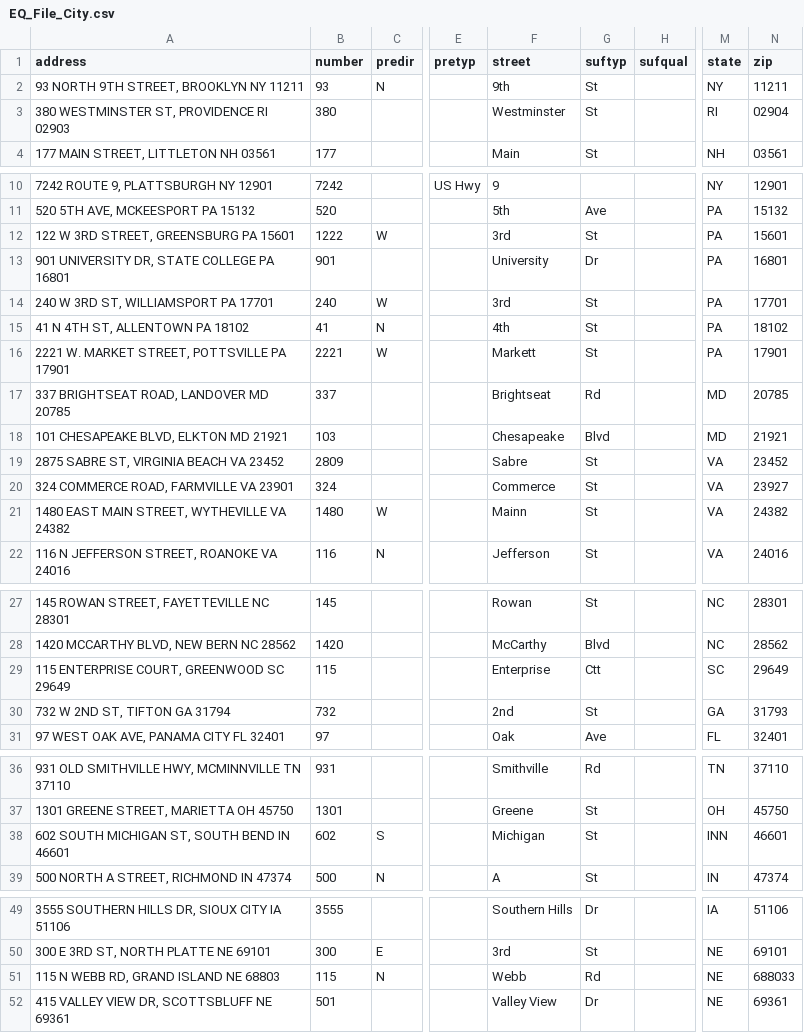
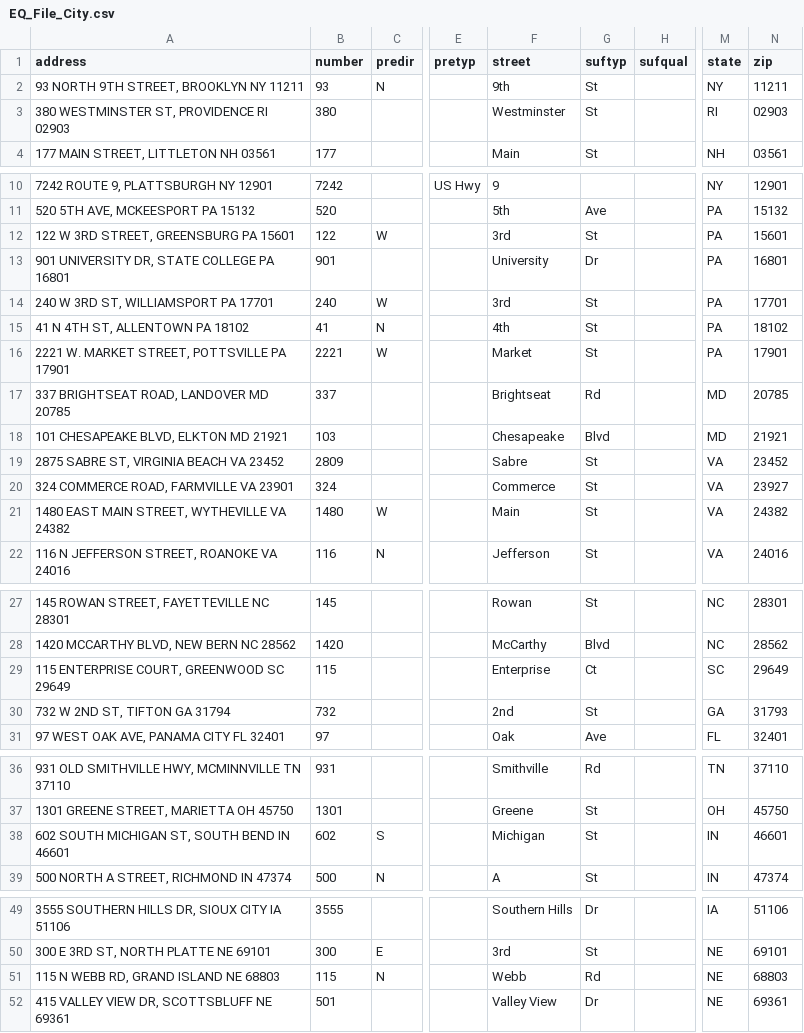
Before and after one commit to mandamurthy/dual-sign, a CSV file: public/DTCC_Rewrite/Working/EQUITIES/CSV/EQ_File_City.csv, drawn as a sheet; only a part is shown, gaps mark what is left out; the diff names each change by its address in the sheet, - before the commit and + after, or states it on an @@ line.

```diff
--- a/public/DTCC_Rewrite/Working/EQUITIES/CSV/EQ_File_City.csv
+++ b/public/DTCC_Rewrite/Working/EQUITIES/CSV/EQ_File_City.csv
-N3 (zip): 02904
+N3 (zip): 02903
-B12 (number): 1222
+B12 (number): 122
-F16 (street): Markett
+F16 (street): Market
-F21 (street): Mainn
+F21 (street): Main
-G29 (suftyp): Ctt
+G29 (suftyp): Ct
-M38 (state): INN
+M38 (state): IN
-N51 (zip): 688033
+N51 (zip): 68803
```
Also changed, not shown: 19 other files.
